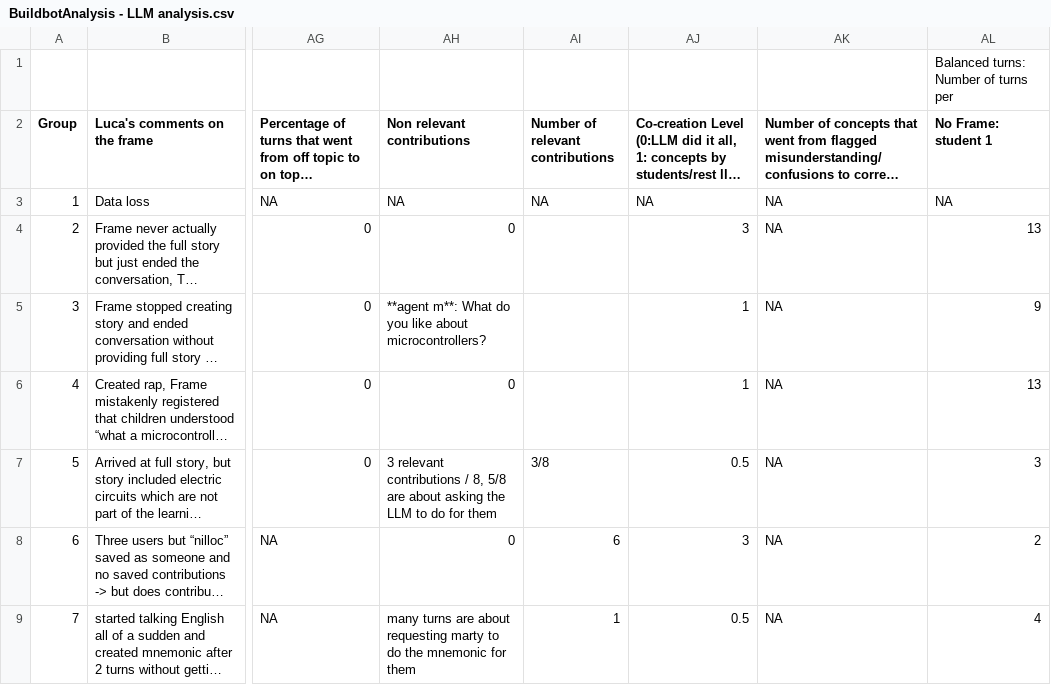
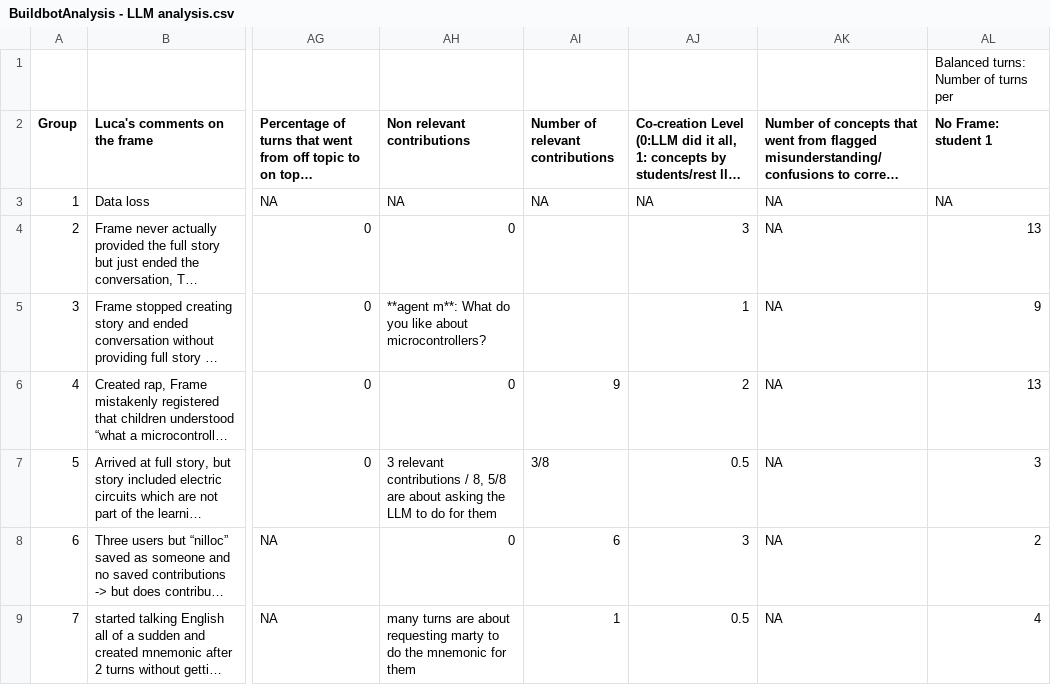
Before and after one commit to OlgaMuss/LLM_Frames_Paper, a CSV file: Data_analysis/Data/BuildbotAnalysis - LLM analysis.csv, drawn as a sheet; only a part is shown, gaps mark what is left out; long unchanged cells end in …; the diff names each change by its address in the sheet, - before the commit and + after, or states it on an @@ line.

```diff
--- a/Data_analysis/Data/BuildbotAnalysis - LLM analysis.csv
+++ b/Data_analysis/Data/BuildbotAnalysis - LLM analysis.csv
-AI6 (Number of relevant contributions): (empty)
+AI6 (Number of relevant contributions): 9
-AJ6: 1
+AJ6: 2
```
Also changed, not shown: 2 other files.
